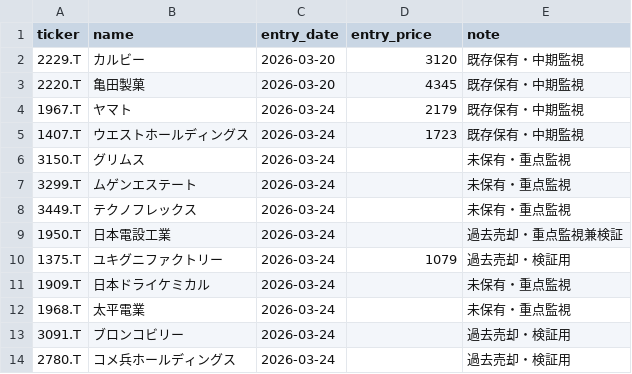
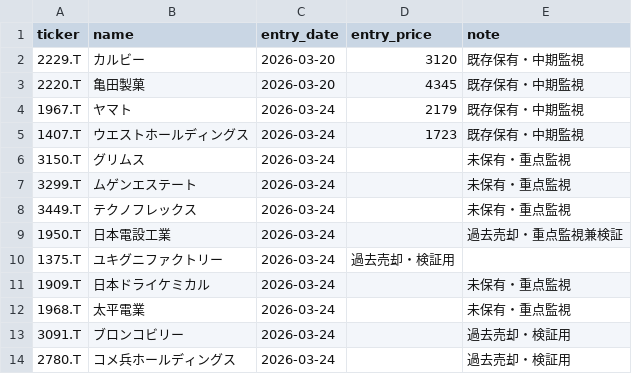
Before and after one commit to naoyann3/long-term-screener, a CSV file: tracked_tickers.csv, drawn as a sheet.

Commit message:
Update tracked_tickers.csv

```diff
--- a/tracked_tickers.csv
+++ b/tracked_tickers.csv
@@ -9,3 +9,3 @@ ticker,name,entry_date,entry_price,note
 1950.T,日本電設工業,2026-03-24,,過去売却・重点監視兼検証
-1375.T,ユキグニファクトリー,2026-03-24,1079,過去売却・検証用
+1375.T,ユキグニファクトリー,2026-03-24,過去売却・検証用
 1909.T,日本ドライケミカル,2026-03-24,,未保有・重点監視
```
